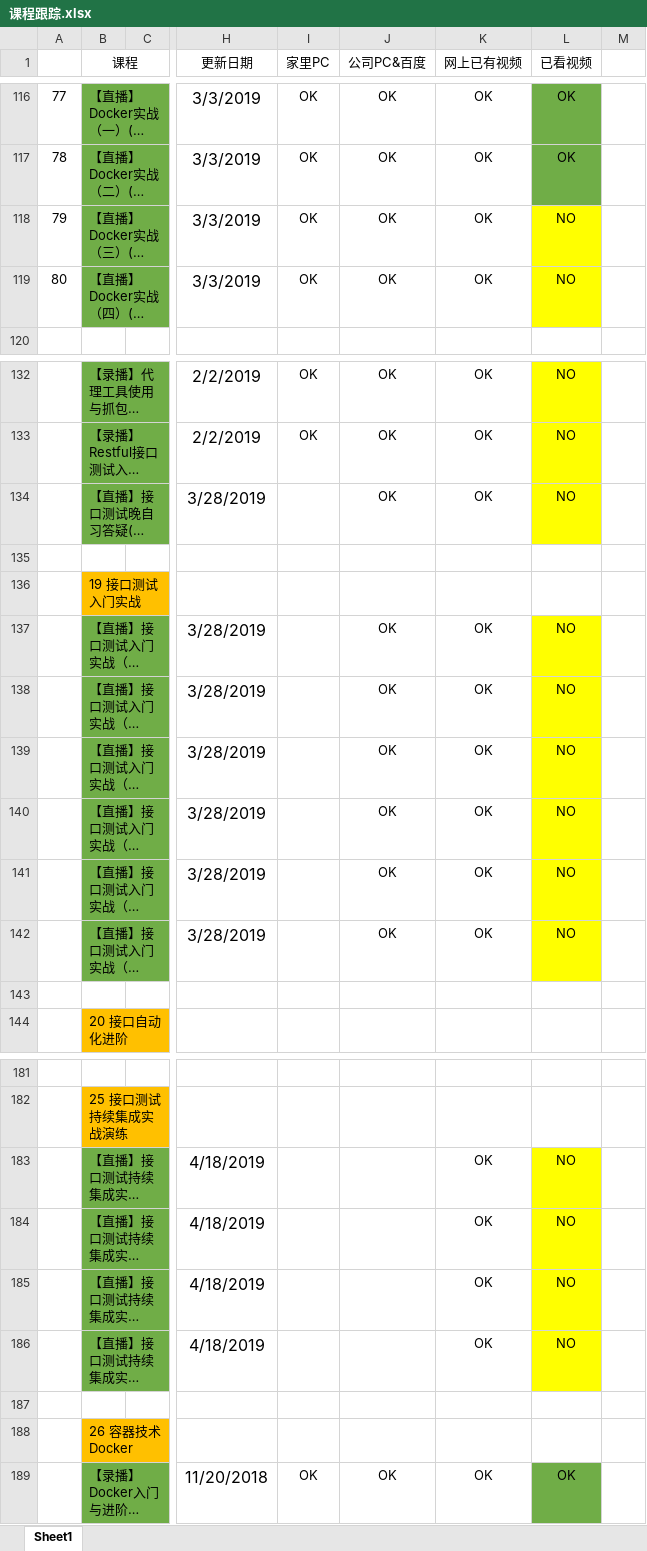
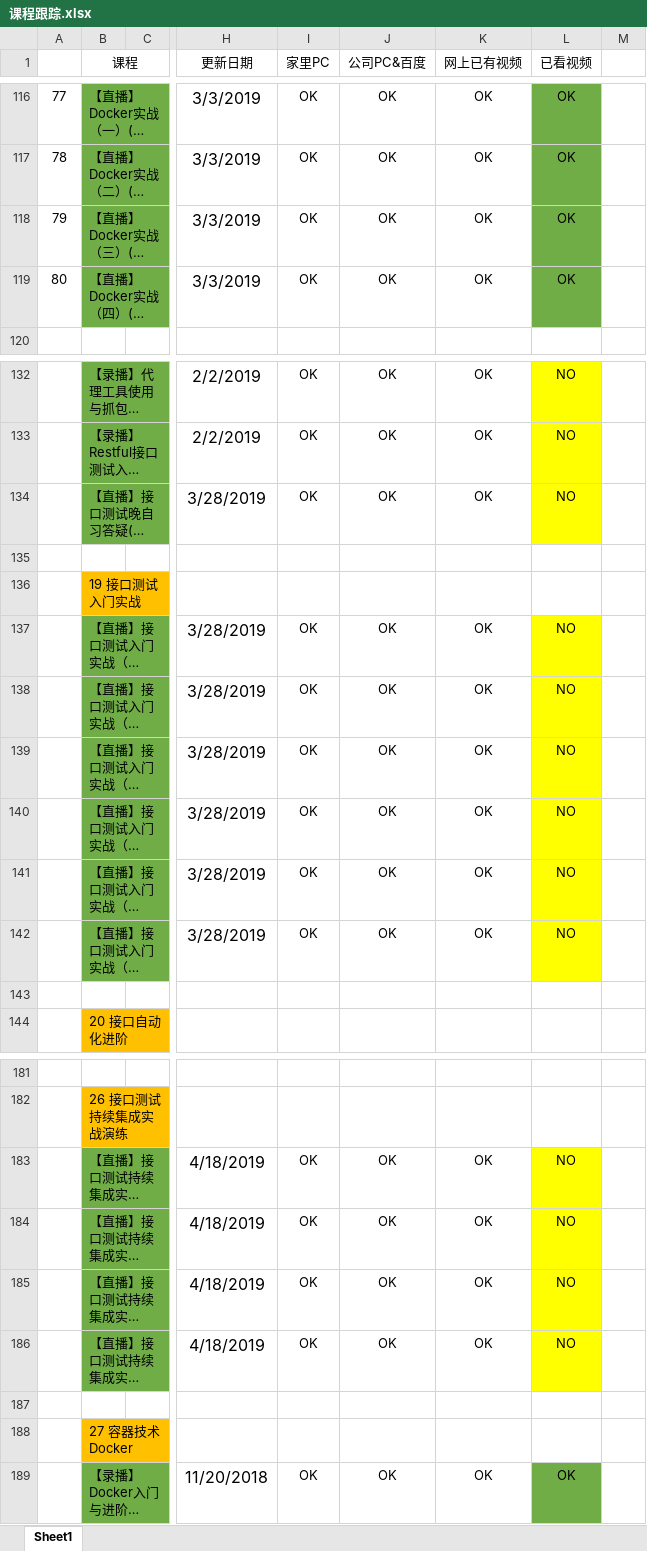
Before and after one commit to Owen-ET/TX-Class, an Excel workbook: 课程跟踪.xlsx, sheet Sheet1, drawn as a sheet; only a part is shown, gaps mark what is left out; long unchanged cells end in …; values as stored, in another font and other column widths than the file's, no borders; the diff covers the shown part only; the diff names each change by its address in the sheet, - before the commit and + after, or states it on an @@ line.

```diff
--- a/课程跟踪.xlsx (sheet Sheet1)
+++ b/课程跟踪.xlsx (sheet Sheet1)
-L118:L119 (已看视频): NO
+L118:L119 (已看视频): OK
-L118:L119 fill: #FFFF00
+L118:L119 fill: #70AD47
-I134 (家里PC): (empty)
+I134 (家里PC): OK
-I137:I142 (家里PC): (empty)
+I137:I142 (家里PC): OK
-B182 (课程): 25 接口测试持续集成实战演练
+B182 (课程): 26 接口测试持续集成实战演练
-I183:I186 (家里PC): (empty)
+I183:I186 (家里PC): OK
-J183:J186 (公司PC&百度): (empty)
+J183:J186 (公司PC&百度): OK
-B188 (课程): 26 容器技术Docker
+B188 (课程): 27 容器技术Docker
```
Also changed, not shown: 23 edited cells elsewhere in this sheet.
